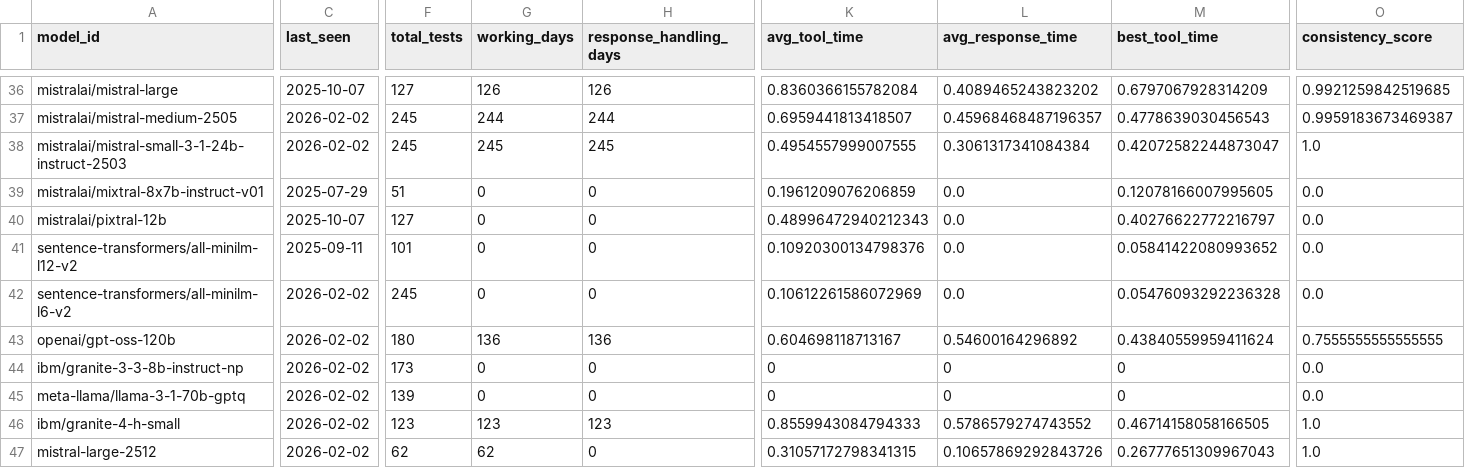
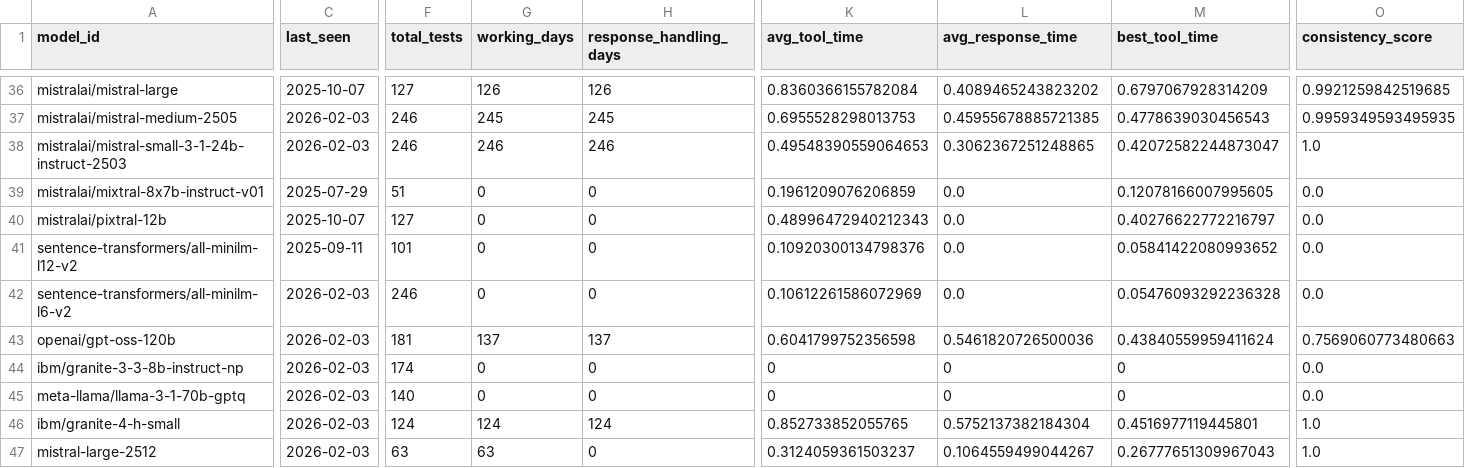
Before and after one commit to daniel-butler-irl/watsonx_model_tool_test, a CSV file: reports/history/models_registry.csv, drawn as a sheet; only a part is shown, gaps mark what is left out; the diff covers the shown part only; the diff names each change by its address in the sheet, - before the commit and + after, or states it on an @@ line.

```diff
--- a/reports/history/models_registry.csv
+++ b/reports/history/models_registry.csv
-C37:C38 (last_seen): 2026-02-02
+C37:C38 (last_seen): 2026-02-03
-F37:F38 (total_tests): 245
+F37:F38 (total_tests): 246
-G37 (working_days): 244
+G37 (working_days): 245
-H37 (response_handling_days): 244
+H37 (response_handling_days): 245
-K37 (avg_tool_time): 0.6959441813418507
+K37 (avg_tool_time): 0.6955528298013753
-L37 (avg_response_time): 0.45968468487196357
+L37 (avg_response_time): 0.45955678885721385
-O37 (consistency_score): 0.9959183673469387
+O37 (consistency_score): 0.9959349593495935
-G38 (working_days): 245
+G38 (working_days): 246
-H38 (response_handling_days): 245
+H38 (response_handling_days): 246
-K38 (avg_tool_time): 0.4954557999007555
+K38 (avg_tool_time): 0.49548390559064653
-L38 (avg_response_time): 0.3061317341084384
+L38 (avg_response_time): 0.3062367251248865
-C42:C47 (last_seen): 2026-02-02
+C42:C47 (last_seen): 2026-02-03
-F42 (total_tests): 245
+F42 (total_tests): 246
-F43 (total_tests): 180
+F43 (total_tests): 181
-G43 (working_days): 136
+G43 (working_days): 137
-H43 (response_handling_days): 136
+H43 (response_handling_days): 137
-K43 (avg_tool_time): 0.604698118713167
+K43 (avg_tool_time): 0.6041799752356598
-L43 (avg_response_time): 0.54600164296892
+L43 (avg_response_time): 0.5461820726500036
-O43 (consistency_score): 0.7555555555555555
+O43 (consistency_score): 0.7569060773480663
-F44 (total_tests): 173
+F44 (total_tests): 174
-F45 (total_tests): 139
+F45 (total_tests): 140
-F46 (total_tests): 123
+F46 (total_tests): 124
-G46 (working_days): 123
+G46 (working_days): 124
-H46 (response_handling_days): 123
+H46 (response_handling_days): 124
-K46 (avg_tool_time): 0.8559943084794333
+K46 (avg_tool_time): 0.852733852055765
-L46 (avg_response_time): 0.5786579274743552
+L46 (avg_response_time): 0.5752137382184304
-M46 (best_tool_time): 0.46714158058166505
+M46 (best_tool_time): 0.4516977119445801
-F47 (total_tests): 62
+F47 (total_tests): 63
-G47 (working_days): 62
+G47 (working_days): 63
-K47 (avg_tool_time): 0.31057172798341315
+K47 (avg_tool_time): 0.3124059361503237
-L47 (avg_response_time): 0.10657869292843726
+L47 (avg_response_time): 0.1064559499044267
```
Also changed, not shown: 76 edited cells elsewhere in this file, reports/history/test_results.csv, 1 other file.
